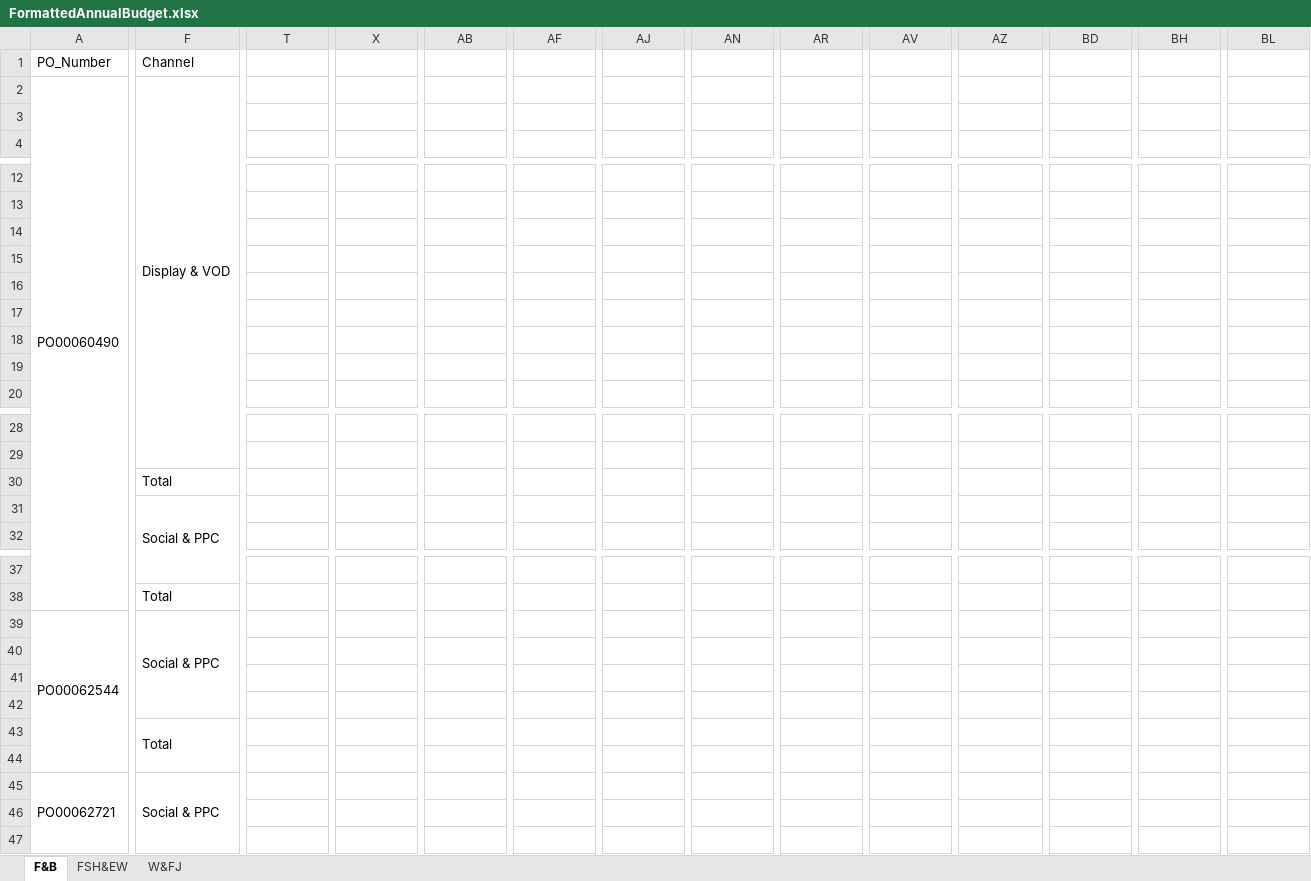
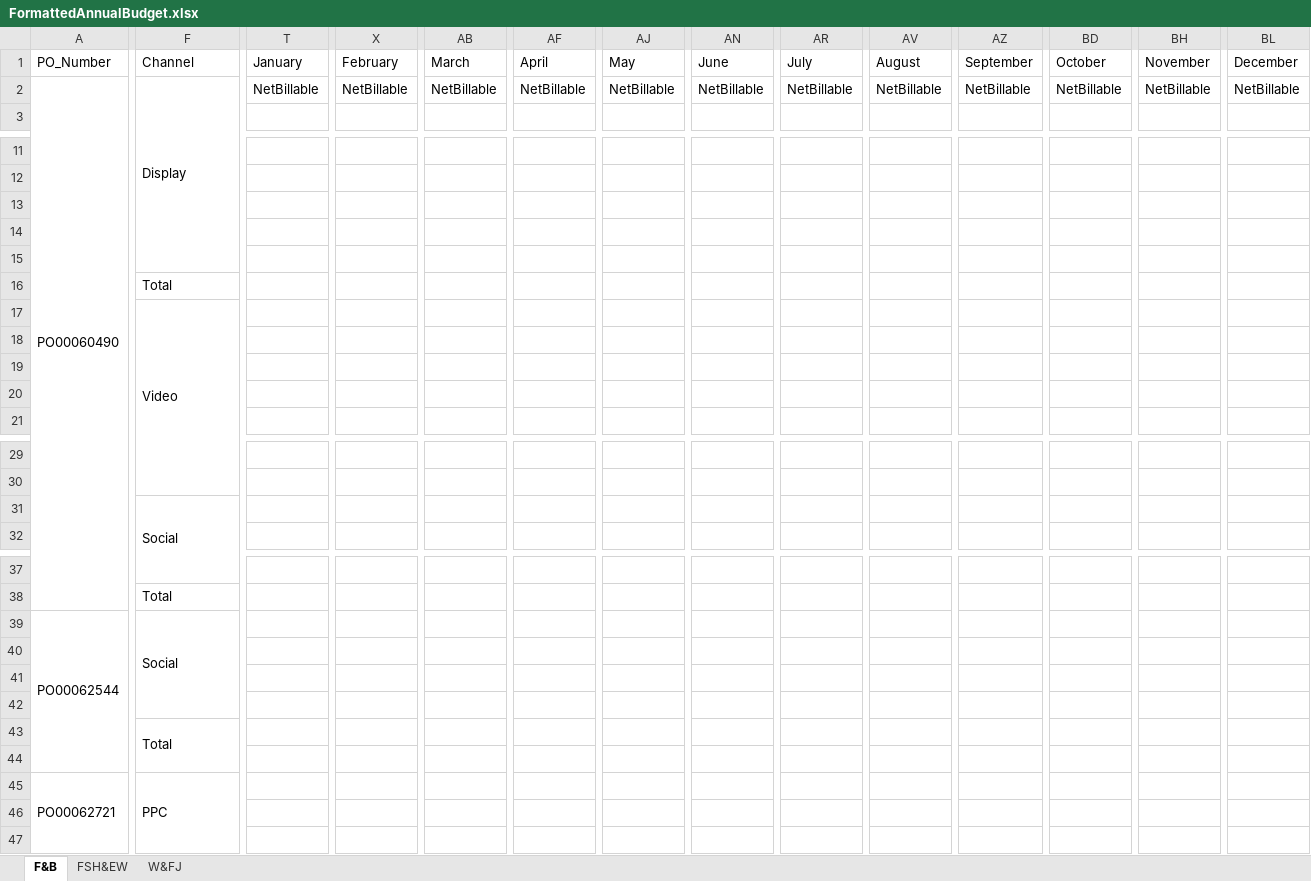
Before and after one commit to dp-IED/SystemsEngineering, an Excel workbook: backend/data_engineering/FormattedAnnualBudget.xlsx, sheet F&B, drawn as a sheet; only a part is shown, gaps mark what is left out; values as stored, in another font and other column widths than the file's, no cell formats; removed rows and columns are numbered as before the commit, all else as after; rows hold the shown columns only; the diff covers the shown part only; the diff names each change by its address in the sheet, - before the commit and + after, or states it on an @@ line.

Commit message:
split media channels

```diff
--- a/backend/data_engineering/FormattedAnnualBudget.xlsx (sheet F&B)
+++ b/backend/data_engineering/FormattedAnnualBudget.xlsx (sheet F&B)
-T1: (empty)
+T1: January
+T1:W1 merged
-X1: (empty)
+X1: February
+X1:AA1 merged
-AB1: (empty)
+AB1: March
+AB1:AE1 merged
-AF1: (empty)
+AF1: April
+AF1:AI1 merged
-AJ1: (empty)
+AJ1: May
+AJ1:AM1 merged
-AN1: (empty)
+AN1: June
+AN1:AQ1 merged
-AR1: (empty)
+AR1: July
+AR1:AU1 merged
-AV1: (empty)
+AV1: August
+AV1:AY1 merged
-AZ1: (empty)
+AZ1: September
+AZ1:BC1 merged
-BD1: (empty)
+BD1: October
+BD1:BG1 merged
-BH1: (empty)
+BH1: November
+BH1:BK1 merged
-BL1: (empty)
+BL1: December
+BL1:BO1 merged
-row 2: PO00060490 | Display & VOD
-row 3: (empty)
+row 2: PO00060490 | Display | NetBillable | NetBillable | NetBillable | NetBillable | NetBillable | NetBillable | NetBillable | NetBillable | NetBillable | NetBillable | NetBillable | NetBillable
@@ row 19 moved to row 15: 850 @@
@@ row 30 moved to row 16: Total @@
+row 17:  | Video
@@ row 14 moved to row 18: 15000 @@
-F31 (Channel): Social & PPC
+F31 (Channel): Social
-F39 (Channel): Social & PPC
+F39 (Channel): Social
-F45 (Channel): Social & PPC
+F45 (Channel): PPC
```
Also changed, not shown: 1 added row, 1 removed row, 7 edited cells and merged cells elsewhere in this sheet, sheet FSH&EW, sheet W&FJ, cell formats, 2 other files.
